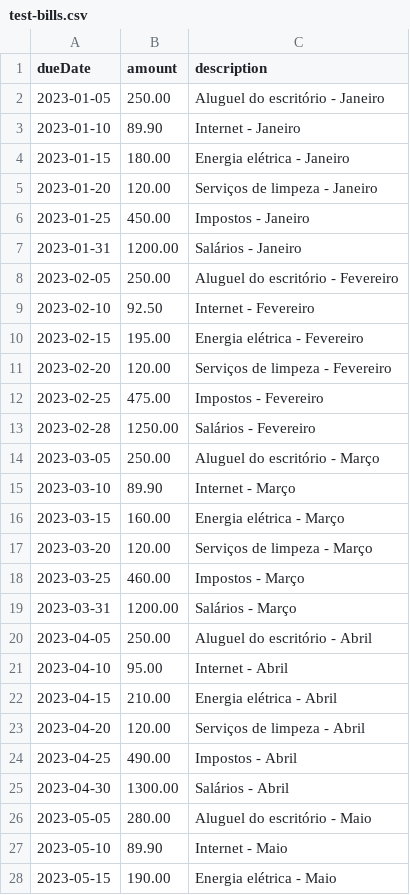
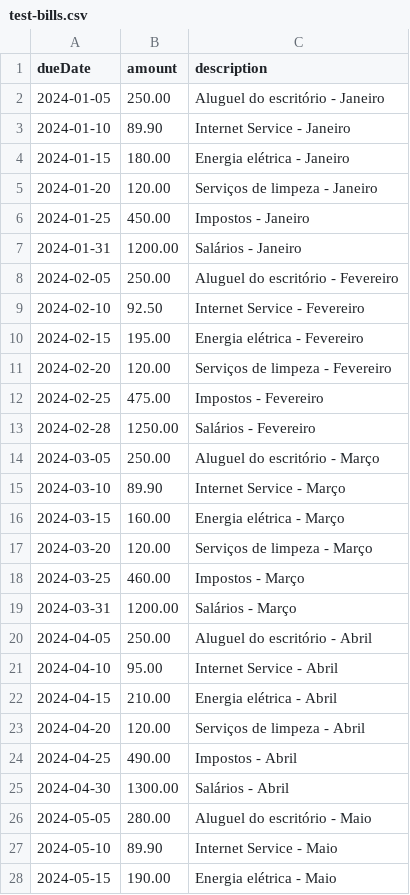
Before and after one commit to Djoarns/payflow-manager, a CSV file: test-bills.csv, drawn as a sheet; only a part is shown; the diff covers the shown part only.

```diff
--- a/test-bills.csv
+++ b/test-bills.csv
@@ -1,28 +1,28 @@
 dueDate,amount,description
-2023-01-05,250.00,Aluguel do escritório - Janeiro
-2023-01-10,89.90,Internet - Janeiro
-2023-01-15,180.00,Energia elétrica - Janeiro
-2023-01-20,120.00,Serviços de limpeza - Janeiro
-2023-01-25,450.00,Impostos - Janeiro
-2023-01-31,1200.00,Salários - Janeiro
-2023-02-05,250.00,Aluguel do escritório - Fevereiro
-2023-02-10,92.50,Internet - Fevereiro
-2023-02-15,195.00,Energia elétrica - Fevereiro
-2023-02-20,120.00,Serviços de limpeza - Fevereiro
-2023-02-25,475.00,Impostos - Fevereiro
-2023-02-28,1250.00,Salários - Fevereiro
-2023-03-05,250.00,Aluguel do escritório - Março
-2023-03-10,89.90,Internet - Março
-2023-03-15,160.00,Energia elétrica - Março
-2023-03-20,120.00,Serviços de limpeza - Março
-2023-03-25,460.00,Impostos - Março
-2023-03-31,1200.00,Salários - Março
-2023-04-05,250.00,Aluguel do escritório - Abril
-2023-04-10,95.00,Internet - Abril
-2023-04-15,210.00,Energia elétrica - Abril
-2023-04-20,120.00,Serviços de limpeza - Abril
-2023-04-25,490.00,Impostos - Abril
-2023-04-30,1300.00,Salários - Abril
-2023-05-05,280.00,Aluguel do escritório - Maio
-2023-05-10,89.90,Internet - Maio
-2023-05-15,190.00,Energia elétrica - Maio
+2024-01-05,250.00,Aluguel do escritório - Janeiro
+2024-01-10,89.90,Internet Service - Janeiro
+2024-01-15,180.00,Energia elétrica - Janeiro
+2024-01-20,120.00,Serviços de limpeza - Janeiro
+2024-01-25,450.00,Impostos - Janeiro
+2024-01-31,1200.00,Salários - Janeiro
+2024-02-05,250.00,Aluguel do escritório - Fevereiro
+2024-02-10,92.50,Internet Service  - Fevereiro
+2024-02-15,195.00,Energia elétrica - Fevereiro
+2024-02-20,120.00,Serviços de limpeza - Fevereiro
+2024-02-25,475.00,Impostos - Fevereiro
+2024-02-28,1250.00,Salários - Fevereiro
+2024-03-05,250.00,Aluguel do escritório - Março
+2024-03-10,89.90,Internet Service - Março
+2024-03-15,160.00,Energia elétrica - Março
+2024-03-20,120.00,Serviços de limpeza - Março
+2024-03-25,460.00,Impostos - Março
+2024-03-31,1200.00,Salários - Março
+2024-04-05,250.00,Aluguel do escritório - Abril
+2024-04-10,95.00,Internet Service - Abril
+2024-04-15,210.00,Energia elétrica - Abril
+2024-04-20,120.00,Serviços de limpeza - Abril
+2024-04-25,490.00,Impostos - Abril
+2024-04-30,1300.00,Salários - Abril
+2024-05-05,280.00,Aluguel do escritório - Maio
+2024-05-10,89.90,Internet Service - Maio
+2024-05-15,190.00,Energia elétrica - Maio
```
Also changed, not shown: 52 edited cells elsewhere in this file.
